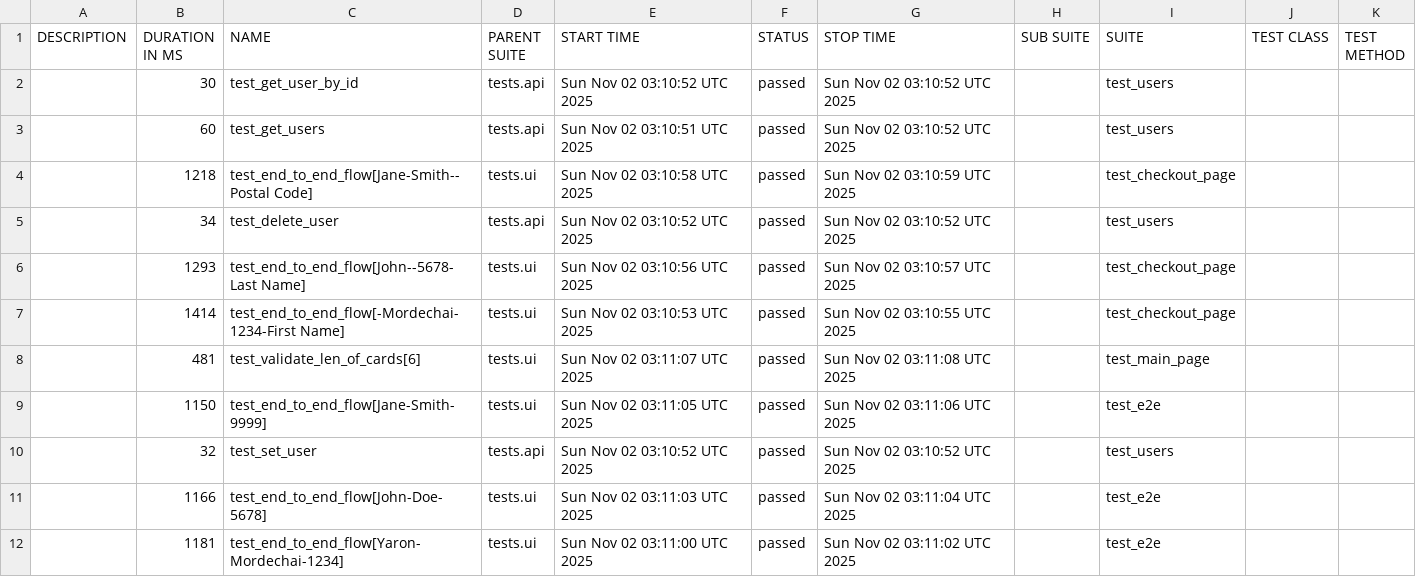
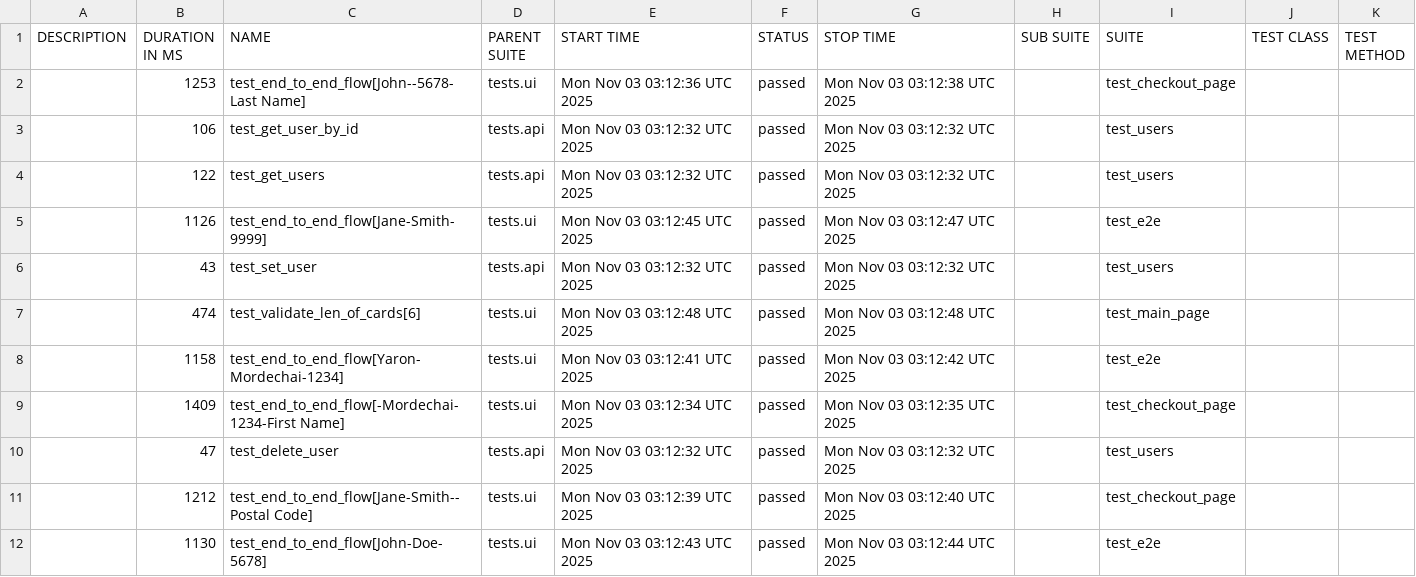
Before and after one commit to Yaronmd/Automation, a CSV file: data/suites.csv, drawn as a sheet.

```diff
--- a/data/suites.csv
+++ b/data/suites.csv
@@ -1,12 +1,12 @@
 "DESCRIPTION","DURATION IN MS","NAME","PARENT SUITE","START TIME","STATUS","STOP TIME","SUB SUITE","SUITE","TEST CLASS","TEST METHOD"
-"","30","test_get_user_by_id","tests.api","Sun Nov 02 03:10:52 UTC 2025","passed","Sun Nov 02 03:10:52 UTC 2025","","test_users","",""
-"","60","test_get_users","tests.api","Sun Nov 02 03:10:51 UTC 2025","passed","Sun Nov 02 03:10:52 UTC 2025","","test_users","",""
-"","1218","test_end_to_end_flow[Jane-Smith--Postal Code]","tests.ui","Sun Nov 02 03:10:58 UTC 2025","passed","Sun Nov 02 03:10:59 UTC 2025","","test_checkout_page","",""
-"","34","test_delete_user","tests.api","Sun Nov 02 03:10:52 UTC 2025","passed","Sun Nov 02 03:10:52 UTC 2025","","test_users","",""
-"","1293","test_end_to_end_flow[John--5678-Last Name]","tests.ui","Sun Nov 02 03:10:56 UTC 2025","passed","Sun Nov 02 03:10:57 UTC 2025","","test_checkout_page","",""
-"","1414","test_end_to_end_flow[-Mordechai-1234-First Name]","tests.ui","Sun Nov 02 03:10:53 UTC 2025","passed","Sun Nov 02 03:10:55 UTC 2025","","test_checkout_page","",""
-"","481","test_validate_len_of_cards[6]","tests.ui","Sun Nov 02 03:11:07 UTC 2025","passed","Sun Nov 02 03:11:08 UTC 2025","","test_main_page","",""
-"","1150","test_end_to_end_flow[Jane-Smith-9999]","tests.ui","Sun Nov 02 03:11:05 UTC 2025","passed","Sun Nov 02 03:11:06 UTC 2025","","test_e2e","",""
-"","32","test_set_user","tests.api","Sun Nov 02 03:10:52 UTC 2025","passed","Sun Nov 02 03:10:52 UTC 2025","","test_users","",""
-"","1166","test_end_to_end_flow[John-Doe-5678]","tests.ui","Sun Nov 02 03:11:03 UTC 2025","passed","Sun Nov 02 03:11:04 UTC 2025","","test_e2e","",""
-"","1181","test_end_to_end_flow[Yaron-Mordechai-1234]","tests.ui","Sun Nov 02 03:11:00 UTC 2025","passed","Sun Nov 02 03:11:02 UTC 2025","","test_e2e","",""
+"","1253","test_end_to_end_flow[John--5678-Last Name]","tests.ui","Mon Nov 03 03:12:36 UTC 2025","passed","Mon Nov 03 03:12:38 UTC 2025","","test_checkout_page","",""
+"","106","test_get_user_by_id","tests.api","Mon Nov 03 03:12:32 UTC 2025","passed","Mon Nov 03 03:12:32 UTC 2025","","test_users","",""
+"","122","test_get_users","tests.api","Mon Nov 03 03:12:32 UTC 2025","passed","Mon Nov 03 03:12:32 UTC 2025","","test_users","",""
+"","1126","test_end_to_end_flow[Jane-Smith-9999]","tests.ui","Mon Nov 03 03:12:45 UTC 2025","passed","Mon Nov 03 03:12:47 UTC 2025","","test_e2e","",""
+"","43","test_set_user","tests.api","Mon Nov 03 03:12:32 UTC 2025","passed","Mon Nov 03 03:12:32 UTC 2025","","test_users","",""
+"","474","test_validate_len_of_cards[6]","tests.ui","Mon Nov 03 03:12:48 UTC 2025","passed","Mon Nov 03 03:12:48 UTC 2025","","test_main_page","",""
+"","1158","test_end_to_end_flow[Yaron-Mordechai-1234]","tests.ui","Mon Nov 03 03:12:41 UTC 2025","passed","Mon Nov 03 03:12:42 UTC 2025","","test_e2e","",""
+"","1409","test_end_to_end_flow[-Mordechai-1234-First Name]","tests.ui","Mon Nov 03 03:12:34 UTC 2025","passed","Mon Nov 03 03:12:35 UTC 2025","","test_checkout_page","",""
+"","47","test_delete_user","tests.api","Mon Nov 03 03:12:32 UTC 2025","passed","Mon Nov 03 03:12:32 UTC 2025","","test_users","",""
+"","1212","test_end_to_end_flow[Jane-Smith--Postal Code]","tests.ui","Mon Nov 03 03:12:39 UTC 2025","passed","Mon Nov 03 03:12:40 UTC 2025","","test_checkout_page","",""
+"","1130","test_end_to_end_flow[John-Doe-5678]","tests.ui","Mon Nov 03 03:12:43 UTC 2025","passed","Mon Nov 03 03:12:44 UTC 2025","","test_e2e","",""
```
Also changed, not shown: 48 other files.
